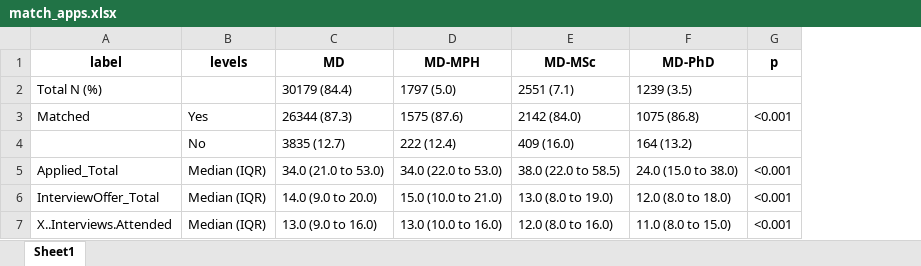
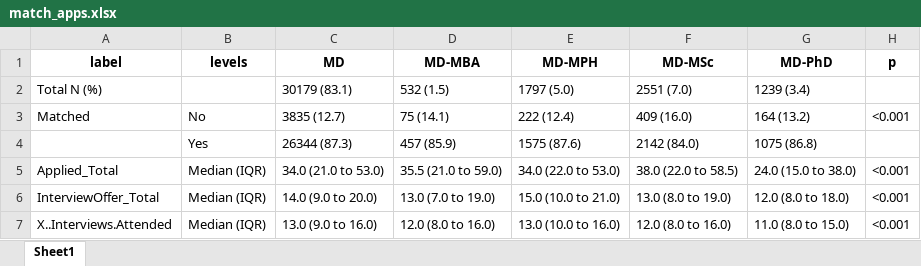
Before and after one commit to physicianscientists/Texas-STAR, an Excel workbook: tables/match_apps.xlsx, sheet Sheet1, drawn as a sheet; values as stored, in another font and other column widths than the file's, no borders; removed rows and columns are numbered as before the commit, all else as after; the diff names each change by its address in the sheet, - before the commit and + after, or states it on an @@ line.

```diff
--- a/tables/match_apps.xlsx (sheet Sheet1)
+++ b/tables/match_apps.xlsx (sheet Sheet1)
+column D (MD-MBA), rows 2-3: 532 (1.5) | 75 (14.1); rows 5-7: 35.5 (21.0 to 59.0) | 13.0 (7.0 to 19.0) | 12.0 (8.0 to 16.0)
-C2 (MD): 30179 (84.4)
+C2 (MD): 30179 (83.1)
-F2 (MD-MSc): 2551 (7.1)
+F2 (MD-MSc): 2551 (7.0)
-G2 (MD-PhD): 1239 (3.5)
+G2 (MD-PhD): 1239 (3.4)
-B3 (levels): Yes
+B3 (levels): No
-C3 (MD): 26344 (87.3)
+C3 (MD): 3835 (12.7)
-E3 (MD-MPH): 1575 (87.6)
+E3 (MD-MPH): 222 (12.4)
-F3 (MD-MSc): 2142 (84.0)
+F3 (MD-MSc): 409 (16.0)
-G3 (MD-PhD): 1075 (86.8)
+G3 (MD-PhD): 164 (13.2)
-row 4:  | No | 3835 (12.7) | 222 (12.4) | 409 (16.0) | 164 (13.2)
+row 4:  | Yes | 26344 (87.3) | 457 (85.9) | 1575 (87.6) | 2142 (84.0) | 1075 (86.8)
```
Also changed, not shown: tables.xlsx, 19 other files.
